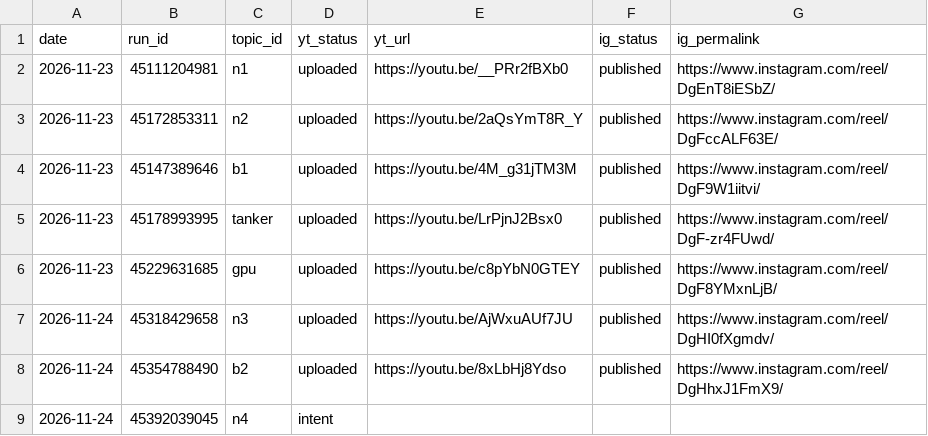
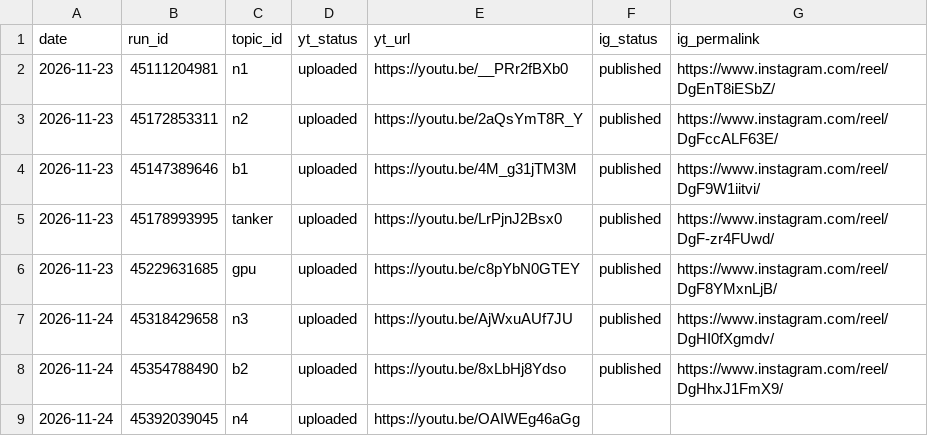
Before and after one commit to Genrec-Community/youtube-shorts-automation, a CSV file: state/receipts.csv, drawn as a sheet.

```diff
--- a/state/receipts.csv
+++ b/state/receipts.csv
@@ -8,2 +8,2 @@ date,run_id,topic_id,yt_status,yt_url,ig_status,ig_permalink
 2026-11-24,45354788490,b2,uploaded,https://youtu.be/8xLbHj8Ydso,published,https://www.instagram.com/reel/DgHhxJ1FmX9/
-2026-11-24,45392039045,n4,intent,,,
+2026-11-24,45392039045,n4,uploaded,https://youtu.be/OAIWEg46aGg,,
```
